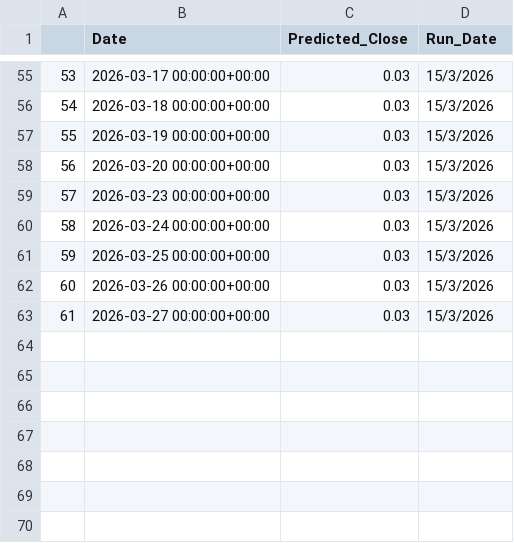
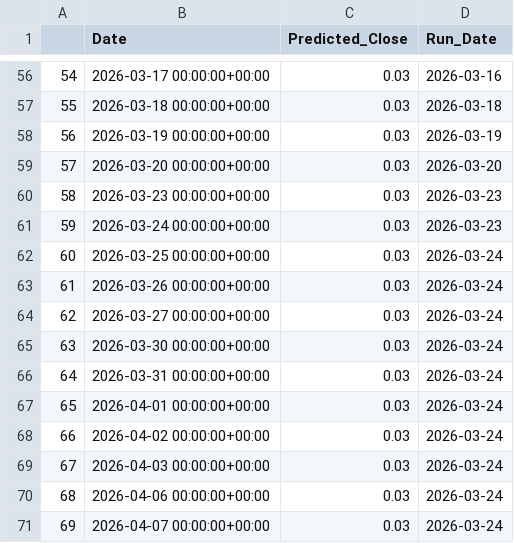
Before and after one commit to ParnNasa32/Thailand-s-Energy-Stock-Price-Forecasting-Website, a CSV file: scripts/รวมplot_df/plot_df_CV.csv, drawn as a sheet; only a part is shown, gaps mark what is left out; addresses are those after the commit; the diff covers the shown part only; the diff names each change by its address in the sheet, - before the commit and + after, or states it on an @@ line.

```diff
--- a/scripts/รวมplot_df/plot_df_CV.csv
+++ b/scripts/รวมplot_df/plot_df_CV.csv
@@ column A renumbered between rows 3 and 64 @@
-D56 (Run_Date): 15/3/2026
+D56 (Run_Date): 2026-03-16
-D57 (Run_Date): 15/3/2026
+D57 (Run_Date): 2026-03-18
-D58 (Run_Date): 15/3/2026
+D58 (Run_Date): 2026-03-19
-D59 (Run_Date): 15/3/2026
+D59 (Run_Date): 2026-03-20
-D60:D61 (Run_Date): 15/3/2026
+D60:D61 (Run_Date): 2026-03-23
-D62:D64 (Run_Date): 15/3/2026
+D62:D64 (Run_Date): 2026-03-24
+row 65: 63 | 2026-03-30 00:00:00+00:00 | 0.03 | 2026-03-24
+row 66: 64 | 2026-03-31 00:00:00+00:00 | 0.03 | 2026-03-24
+row 67: 65 | 2026-04-01 00:00:00+00:00 | 0.03 | 2026-03-24
+row 68: 66 | 2026-04-02 00:00:00+00:00 | 0.03 | 2026-03-24
+row 69: 67 | 2026-04-03 00:00:00+00:00 | 0.03 | 2026-03-24
+row 70: 68 | 2026-04-06 00:00:00+00:00 | 0.03 | 2026-03-24
+row 71: 69 | 2026-04-07 00:00:00+00:00 | 0.03 | 2026-03-24
```
Also changed, not shown: 1 added row and 53 edited cells elsewhere in this file.
